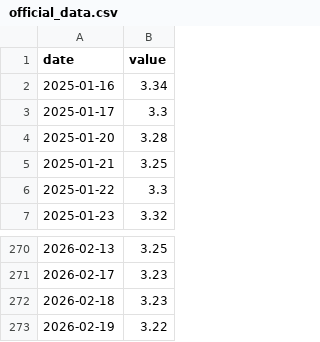
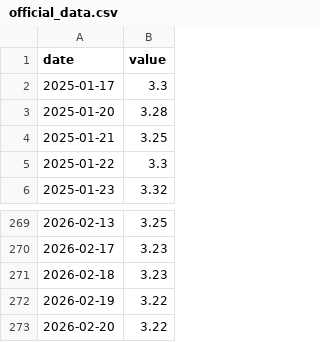
Before and after one commit to dregon03/outcome-canada, a CSV file: canada-data/bond_10y/official_data.csv, drawn as a sheet; only a part is shown, gaps mark what is left out.

```diff
--- a/canada-data/bond_10y/official_data.csv
+++ b/canada-data/bond_10y/official_data.csv
@@ -1,3 +1,2 @@
 date,value
-2025-01-16,3.34
 2025-01-17,3.3
@@ -273 +272,2 @@ date,value
 2026-02-19,3.22
+2026-02-20,3.22
```
Also changed, not shown: canada-data/bond_5y/official_data.csv, canada-data/policy_rate/official_data.csv, 1 other file.
